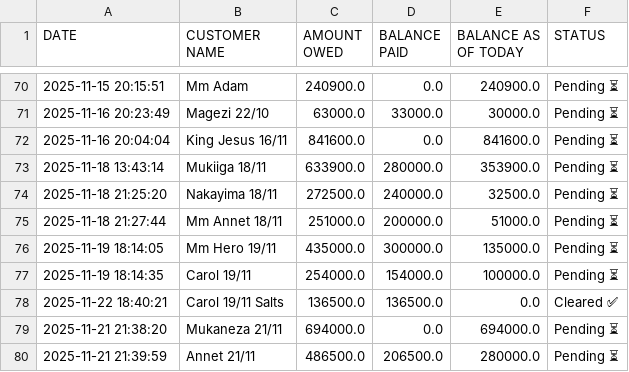
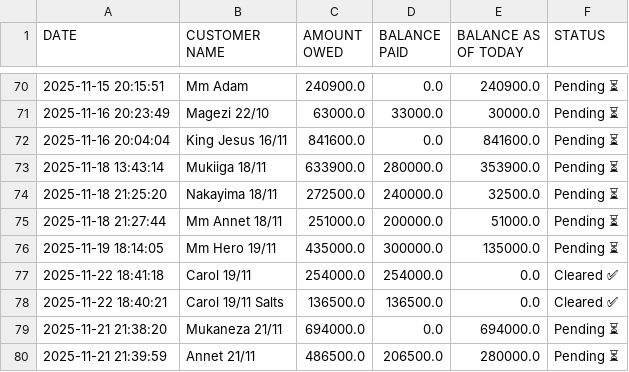
Before and after one commit to peter4652k/debttracker, a CSV file: data/customers.csv, drawn as a sheet; only a part is shown, gaps mark what is left out; removed rows and columns are numbered as before the commit, all else as after; the diff names each change by its address in the sheet, - before the commit and + after, or states it on an @@ line.

Commit message:
Update customers.csv from Streamlit app

```diff
--- a/data/customers.csv
+++ b/data/customers.csv
-row 77: 2025-11-19 18:14:35 | Carol 19/11 | 254000.0 | 154000.0 | 100000.0 | Pending ⏳
+row 77: 2025-11-22 18:41:18 | Carol 19/11 | 254000.0 | 254000.0 | 0.0 | Cleared ✅
```
